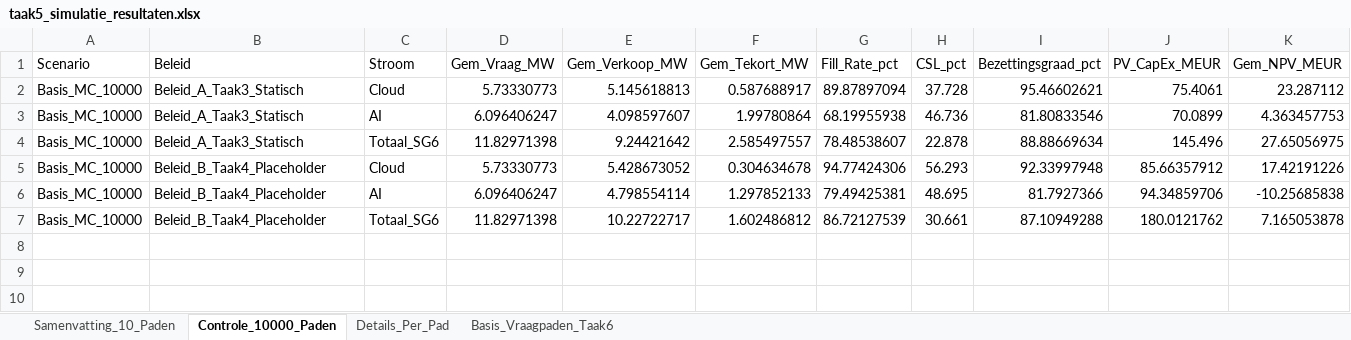
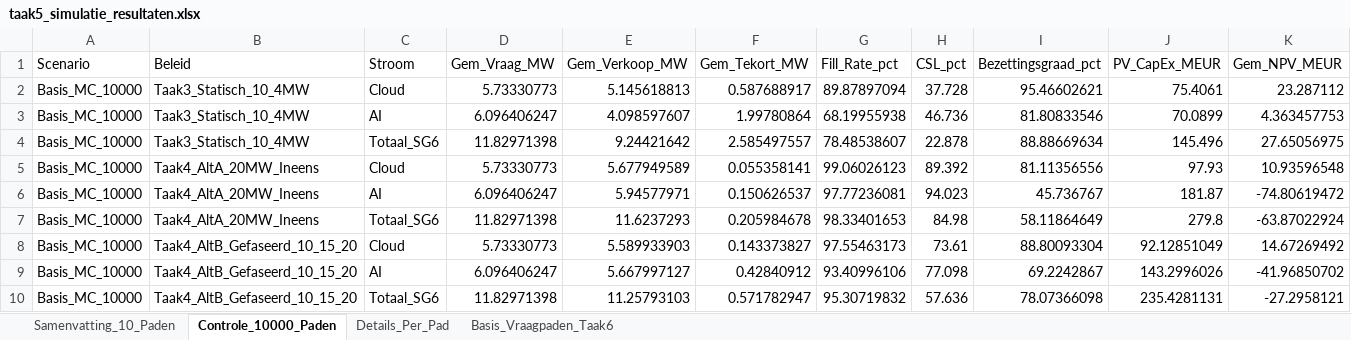
Before and after one commit to Simmartie/Operations-strategie, an Excel workbook: taak5_simulatie_resultaten.xlsx, sheet Controle_10000_Paden, drawn as a sheet; only a part is shown; values as stored, in another font and other column widths than the file's, no borders; removed rows and columns are numbered as before the commit, all else as after; rows hold the shown columns only; the diff names each change by its address in the sheet, - before the commit and + after, or states it on an @@ line.

Commit message:
taak 4 af

```diff
--- a/taak5_simulatie_resultaten.xlsx (sheet Controle_10000_Paden)
+++ b/taak5_simulatie_resultaten.xlsx (sheet Controle_10000_Paden)
-B2:B4 (Beleid): Beleid_A_Taak3_Statisch
+B2:B4 (Beleid): Taak3_Statisch_10_4MW
-row 5: Basis_MC_10000 | Beleid_B_Taak4_Placeholder | Cloud | 5.73330773 | 5.428673052 | 0.304634678 | 94.77424306 | 56.293 | 92.33997948 | 85.66357912 | 17.42191226
-row 6: Basis_MC_10000 | Beleid_B_Taak4_Placeholder | AI | 6.096406247 | 4.798554114 | 1.297852133 | 79.49425381 | 48.695 | 81.7927366 | 94.34859706 | -10.25685838
-row 7: Basis_MC_10000 | Beleid_B_Taak4_Placeholder | Totaal_SG6 | 11.82971398 | 10.22722717 | 1.602486812 | 86.72127539 | 30.661 | 87.10949288 | 180.0121762 | 7.165053878
+row 5: Basis_MC_10000 | Taak4_AltA_20MW_Ineens | Cloud | 5.73330773 | 5.677949589 | 0.055358141 | 99.06026123 | 89.392 | 81.11356556 | 97.93 | 10.93596548
+row 6: Basis_MC_10000 | Taak4_AltA_20MW_Ineens | AI | 6.096406247 | 5.94577971 | 0.150626537 | 97.77236081 | 94.023 | 45.736767 | 181.87 | -74.80619472
+row 7: Basis_MC_10000 | Taak4_AltA_20MW_Ineens | Totaal_SG6 | 11.82971398 | 11.6237293 | 0.205984678 | 98.33401653 | 84.98 | 58.11864649 | 279.8 | -63.87022924
+row 8: Basis_MC_10000 | Taak4_AltB_Gefaseerd_10_15_20 | Cloud | 5.73330773 | 5.589933903 | 0.143373827 | 97.55463173 | 73.61 | 88.80093304 | 92.12851049 | 14.67269492
+row 9: Basis_MC_10000 | Taak4_AltB_Gefaseerd_10_15_20 | AI | 6.096406247 | 5.667997127 | 0.42840912 | 93.40996106 | 77.098 | 69.2242867 | 143.2996026 | -41.96850702
+row 10: Basis_MC_10000 | Taak4_AltB_Gefaseerd_10_15_20 | Totaal_SG6 | 11.82971398 | 11.25793103 | 0.571782947 | 95.30719832 | 57.636 | 78.07366098 | 235.4281131 | -27.2958121
```
Also changed, not shown: sheet Details_Per_Pad, sheet Samenvatting_10_Paden, 3 other files.
